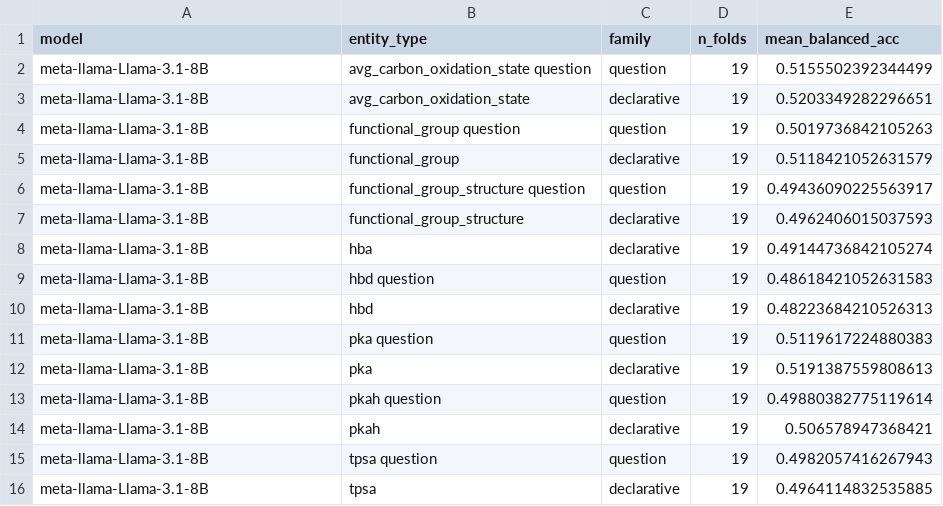
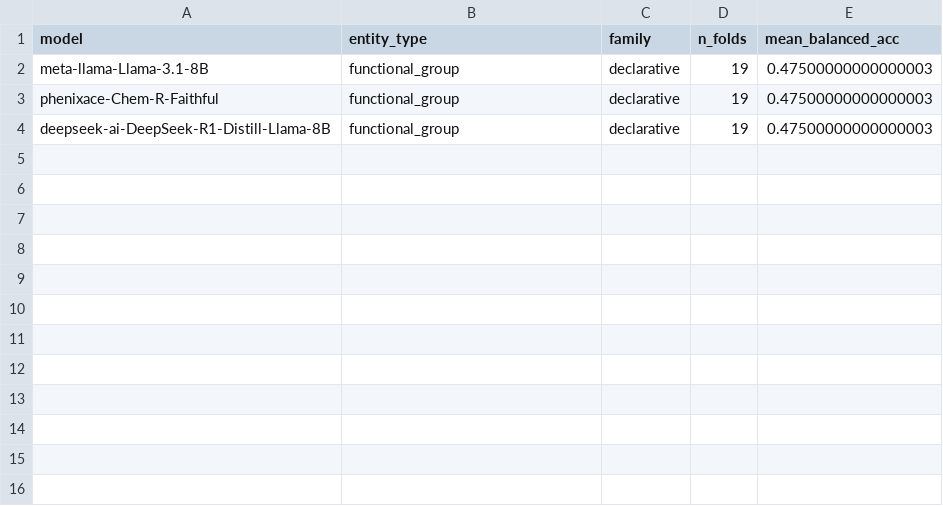
Before and after one commit to hoon-ock/llm-perception, a CSV file: fc_group/Analysis/probe/data/surface_baseline.csv, drawn as a sheet.

```diff
--- a/fc_group/Analysis/probe/data/surface_baseline.csv
+++ b/fc_group/Analysis/probe/data/surface_baseline.csv
@@ -1,16 +1,4 @@
 model,entity_type,family,n_folds,mean_balanced_acc
-meta-llama-Llama-3.1-8B,avg_carbon_oxidation_state question,question,19,0.5155502392344499
-meta-llama-Llama-3.1-8B,avg_carbon_oxidation_state,declarative,19,0.5203349282296651
-meta-llama-Llama-3.1-8B,functional_group question,question,19,0.5019736842105263
-meta-llama-Llama-3.1-8B,functional_group,declarative,19,0.5118421052631579
-meta-llama-Llama-3.1-8B,functional_group_structure question,question,19,0.49436090225563917
-meta-llama-Llama-3.1-8B,functional_group_structure,declarative,19,0.4962406015037593
-meta-llama-Llama-3.1-8B,hba,declarative,19,0.49144736842105274
-meta-llama-Llama-3.1-8B,hbd question,question,19,0.48618421052631583
-meta-llama-Llama-3.1-8B,hbd,declarative,19,0.48223684210526313
-meta-llama-Llama-3.1-8B,pka question,question,19,0.5119617224880383
-meta-llama-Llama-3.1-8B,pka,declarative,19,0.5191387559808613
-meta-llama-Llama-3.1-8B,pkah question,question,19,0.49880382775119614
-meta-llama-Llama-3.1-8B,pkah,declarative,19,0.506578947368421
-meta-llama-Llama-3.1-8B,tpsa question,question,19,0.4982057416267943
-meta-llama-Llama-3.1-8B,tpsa,declarative,19,0.4964114832535885
+meta-llama-Llama-3.1-8B,functional_group,declarative,19,0.47500000000000003
+phenixace-Chem-R-Faithful,functional_group,declarative,19,0.47500000000000003
+deepseek-ai-DeepSeek-R1-Distill-Llama-8B,functional_group,declarative,19,0.47500000000000003
```
Also changed, not shown: fc_group/Analysis/probe/data/depth_by_family.csv, fc_group/Analysis/probe/data/model_diff_bootstrap.csv, 43 other files.
